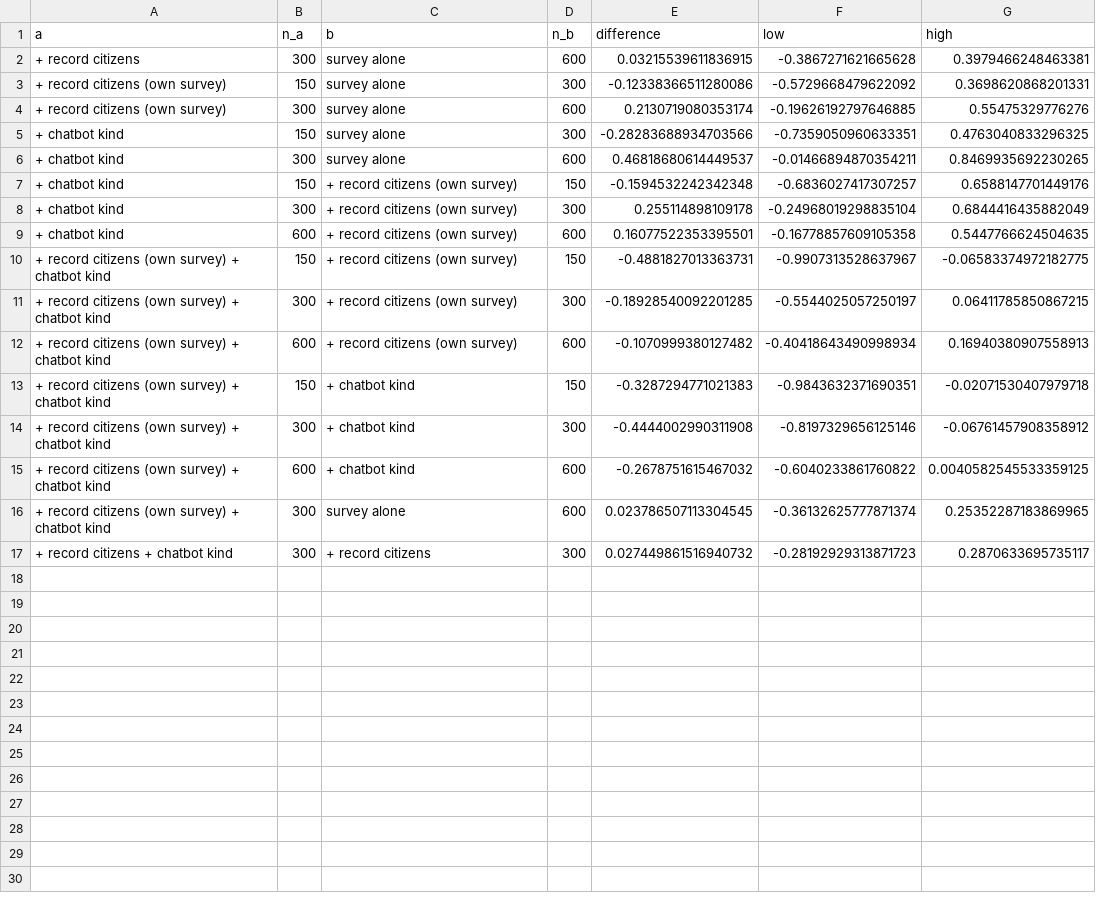
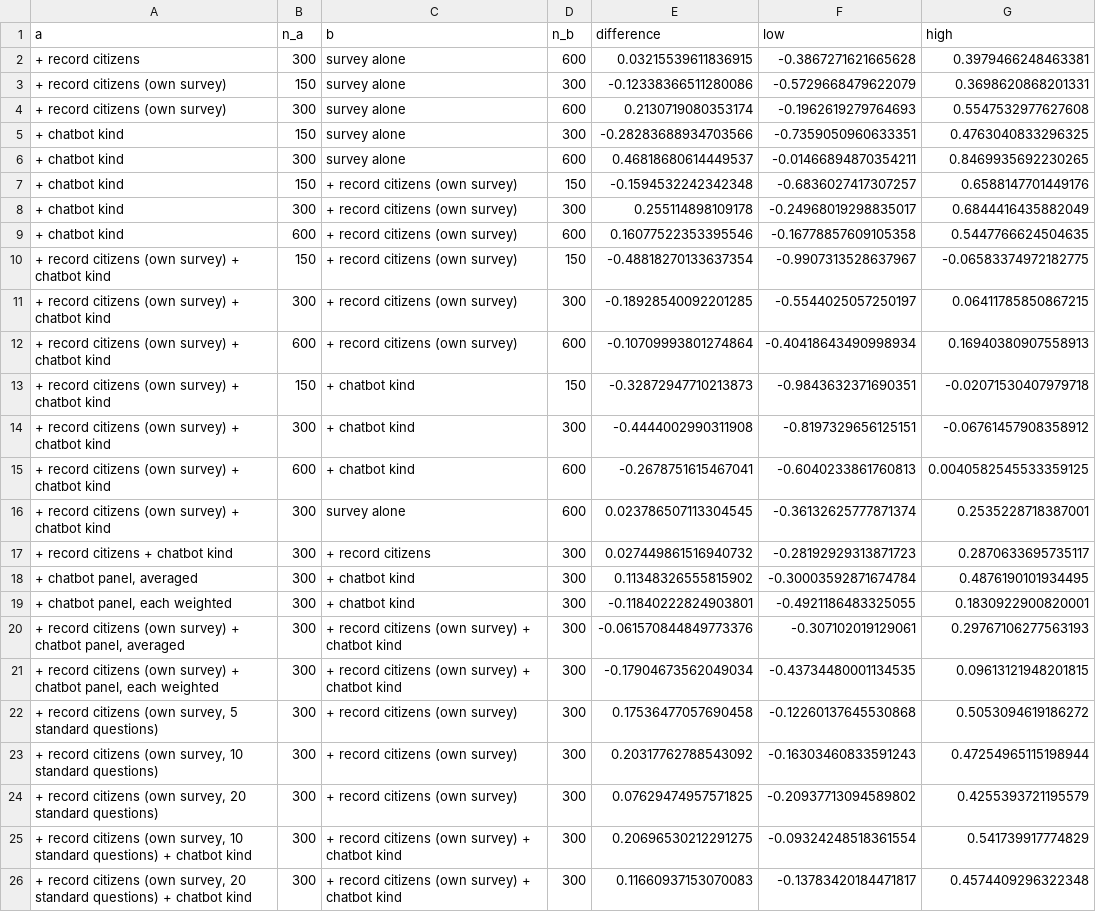
Before and after one commit to KR48VR/digital-citizens, a CSV file: docs/results/stress_test/one_method_singapore_comparisons.csv, drawn as a sheet.

```diff
--- a/docs/results/stress_test/one_method_singapore_comparisons.csv
+++ b/docs/results/stress_test/one_method_singapore_comparisons.csv
@@ -2,4 +2,4 @@ a,n_a,b,n_b,difference,low,high
 + record citizens,300,survey alone,600,0.03215539611836915,-0.3867271621665628,0.3979466248463381
-+ record citizens (own survey),150,survey alone,300,-0.12338366511280086,-0.5729668479622092,0.3698620868201331
-+ record citizens (own survey),300,survey alone,600,0.2130719080353174,-0.19626192797646885,0.55475329776276
++ record citizens (own survey),150,survey alone,300,-0.12338366511280086,-0.5729668479622079,0.3698620868201331
++ record citizens (own survey),300,survey alone,600,0.2130719080353174,-0.1962619279764693,0.5547532977627608
 + chatbot kind,150,survey alone,300,-0.28283688934703566,-0.7359050960633351,0.4763040833296325
@@ -7,11 +7,20 @@ a,n_a,b,n_b,difference,low,high
 + chatbot kind,150,+ record citizens (own survey),150,-0.1594532242342348,-0.6836027417307257,0.6588147701449176
-+ chatbot kind,300,+ record citizens (own survey),300,0.255114898109178,-0.24968019298835104,0.6844416435882049
-+ chatbot kind,600,+ record citizens (own survey),600,0.16077522353395501,-0.16778857609105358,0.5447766624504635
-+ record citizens (own survey) + chatbot kind,150,+ record citizens (own survey),150,-0.4881827013363731,-0.9907313528637967,-0.06583374972182775
++ chatbot kind,300,+ record citizens (own survey),300,0.255114898109178,-0.24968019298835017,0.6844416435882049
++ chatbot kind,600,+ record citizens (own survey),600,0.16077522353395546,-0.16778857609105358,0.5447766624504635
++ record citizens (own survey) + chatbot kind,150,+ record citizens (own survey),150,-0.48818270133637354,-0.9907313528637967,-0.06583374972182775
 + record citizens (own survey) + chatbot kind,300,+ record citizens (own survey),300,-0.18928540092201285,-0.5544025057250197,0.06411785850867215
-+ record citizens (own survey) + chatbot kind,600,+ record citizens (own survey),600,-0.1070999380127482,-0.40418643490998934,0.16940380907558913
-+ record citizens (own survey) + chatbot kind,150,+ chatbot kind,150,-0.3287294771021383,-0.9843632371690351,-0.02071530407979718
-+ record citizens (own survey) + chatbot kind,300,+ chatbot kind,300,-0.4444002990311908,-0.8197329656125146,-0.06761457908358912
-+ record citizens (own survey) + chatbot kind,600,+ chatbot kind,600,-0.2678751615467032,-0.6040233861760822,0.0040582545533359125
-+ record citizens (own survey) + chatbot kind,300,survey alone,600,0.023786507113304545,-0.36132625777871374,0.25352287183869965
++ record citizens (own survey) + chatbot kind,600,+ record citizens (own survey),600,-0.10709993801274864,-0.40418643490998934,0.16940380907558913
++ record citizens (own survey) + chatbot kind,150,+ chatbot kind,150,-0.32872947710213873,-0.9843632371690351,-0.02071530407979718
++ record citizens (own survey) + chatbot kind,300,+ chatbot kind,300,-0.4444002990311908,-0.8197329656125151,-0.06761457908358912
++ record citizens (own survey) + chatbot kind,600,+ chatbot kind,600,-0.2678751615467041,-0.6040233861760813,0.0040582545533359125
++ record citizens (own survey) + chatbot kind,300,survey alone,600,0.023786507113304545,-0.36132625777871374,0.2535228718387001
 + record citizens + chatbot kind,300,+ record citizens,300,0.027449861516940732,-0.28192929313871723,0.2870633695735117
+"+ chatbot panel, averaged",300,+ chatbot kind,300,0.11348326555815902,-0.30003592871674784,0.4876190101934495
+"+ chatbot panel, each weighted",300,+ chatbot kind,300,-0.11840222824903801,-0.4921186483325055,0.1830922900820001
+"+ record citizens (own survey) + chatbot panel, averaged",300,+ record citizens (own survey) + chatbot kind,300,-0.061570844849773376,-0.307102019129061,0.29767106277563193
+"+ record citizens (own survey) + chatbot panel, each weighted",300,+ record citizens (own survey) + chatbot kind,300,-0.17904673562049034,-0.43734480001134535,0.09613121948201815
+"+ record citizens (own survey, 5 standard questions)",300,+ record citizens (own survey),300,0.17536477057690458,-0.12260137645530868,0.5053094619186272
+"+ record citizens (own survey, 10 standard questions)",300,+ record citizens (own survey),300,0.20317762788543092,-0.16303460833591243,0.47254965115198944
+"+ record citizens (own survey, 20 standard questions)",300,+ record citizens (own survey),300,0.07629474957571825,-0.20937713094589802,0.4255393721195579
+"+ record citizens (own survey, 10 standard questions) + chatbot kind",300,+ record citizens (own survey) + chatbot kind,300,0.20696530212291275,-0.09324248518361554,0.541739917774829
+"+ record citizens (own survey, 20 standard questions) + chatbot kind",300,+ record citizens (own survey) + chatbot kind,300,0.11660937153070083,-0.13783420184471817,0.4574409296322348
```
Also changed, not shown: docs/results/stress_test/one_method_singapore.csv, docs/results/stress_test/one_method_us.csv, 7 other files.
